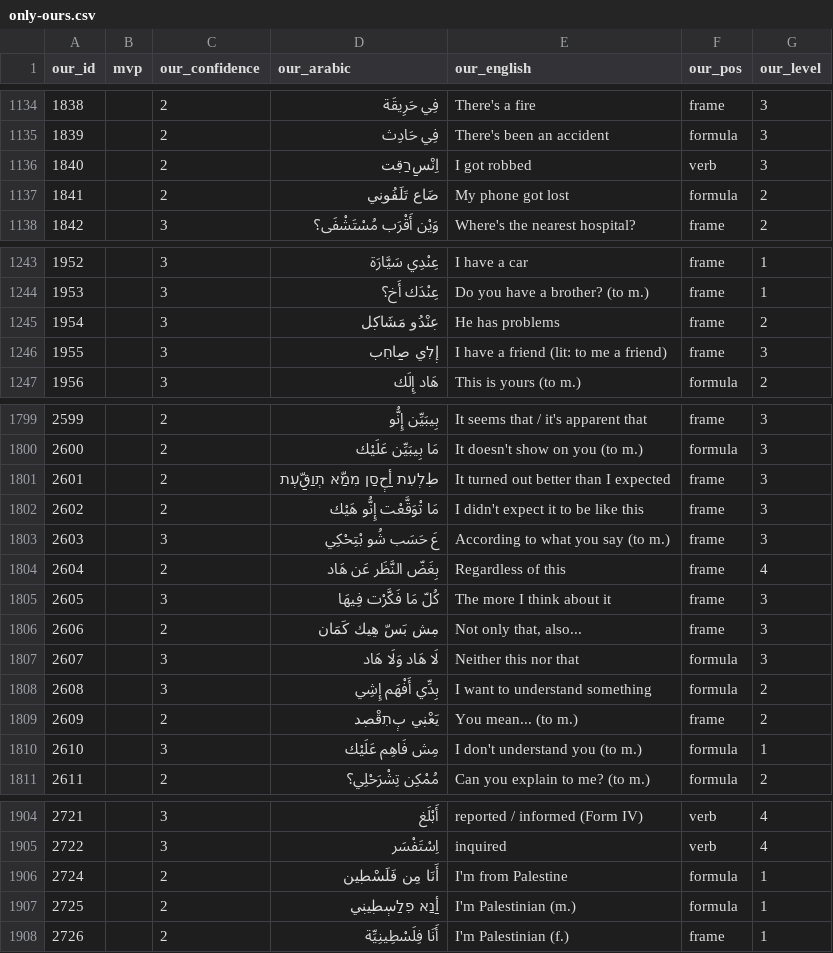
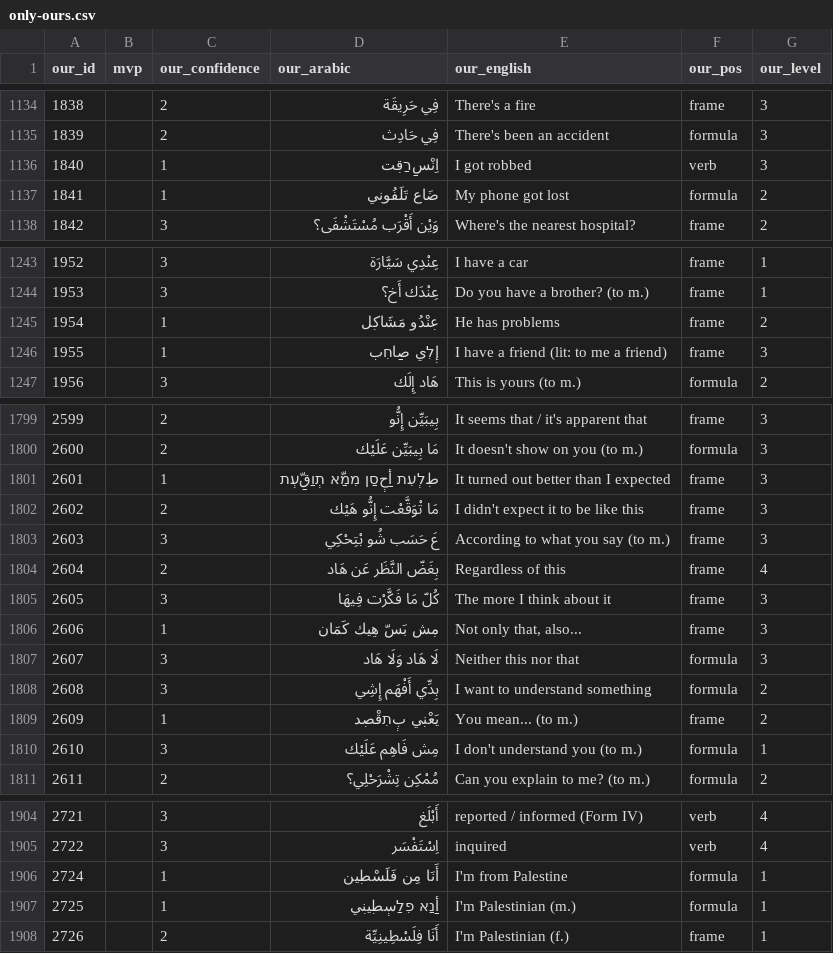
Before and after one commit to mharb92/hoopoe, a CSV file: runs/ext-compare-2026-09-29/only-ours.csv, drawn as a sheet; only a part is shown, gaps mark what is left out; the diff covers the shown part only.

```diff
--- a/runs/ext-compare-2026-09-29/only-ours.csv
+++ b/runs/ext-compare-2026-09-29/only-ours.csv
@@ -1135,4 +1135,4 @@ our_id,mvp,our_confidence,our_arabic,our_english,our_pos,our_level
 1839,,2,فِي حَادِث,There's been an accident,formula,3
-1840,,2,اِنْسַרַقִت,I got robbed,verb,3
-1841,,2,ضَاع تَلَفُونִي,My phone got lost,formula,2
+1840,,1,اِنْسַרַقִت,I got robbed,verb,3
+1841,,1,ضَاع تَلَفُونִي,My phone got lost,formula,2
 1842,,3,وَيْن أَقْرَب مُسْتَشْفَى؟,Where's the nearest hospital?,frame,2
@@ -1244,4 +1244,4 @@ our_id,mvp,our_confidence,our_arabic,our_english,our_pos,our_level
 1953,,3,عِنْدَك أَخ؟,Do you have a brother? (to m.),frame,1
-1954,,3,عִنْدُو مَشَاكִل,He has problems,frame,2
-1955,,3,إִלִي صַاחִب,I have a friend (lit: to me a friend),frame,3
+1954,,1,عִنْدُو مَشَاكִل,He has problems,frame,2
+1955,,1,إִלִي صַاחִب,I have a friend (lit: to me a friend),frame,3
 1956,,3,هَاد إِلَك,This is yours (to m.),formula,2
@@ -1800,3 +1800,3 @@ our_id,mvp,our_confidence,our_arabic,our_english,our_pos,our_level
 2600,,2,مَا بِيبَيِّن عَلَيْك,It doesn't show on you (to m.),formula,3
-2601,,2,طִלְעִת أַحְסַן מִמַّא תְוַقַّעְת,It turned out better than I expected,frame,3
+2601,,1,طִלְעִת أַحְסַן מִמַّא תְוַقַّעְת,It turned out better than I expected,frame,3
 2602,,2,مَا تْوَقَّعْت إِنُّو هَيْك,I didn't expect it to be like this,frame,3
@@ -1805,6 +1805,6 @@ our_id,mvp,our_confidence,our_arabic,our_english,our_pos,our_level
 2605,,3,كُلّ مَا فَكَّرْت فِيهَا,The more I think about it,frame,3
-2606,,2,مִش بَسّ هֵيك كَمَان,"Not only that, also...",frame,3
+2606,,1,مִش بَسّ هֵيك كَمَان,"Not only that, also...",frame,3
 2607,,3,لَا هَاد وَلَا هَاد,Neither this nor that,formula,3
 2608,,3,بِدِّي أَفْهَم إِشِي,I want to understand something,formula,2
-2609,,2,يَعْنִي بְתִقْصִد,You mean... (to m.),frame,2
+2609,,1,يَعْنִي بְתִقْصִد,You mean... (to m.),frame,2
 2610,,3,مِش فَاهِم عَلَيْك,I don't understand you (to m.),formula,1
@@ -1905,4 +1905,4 @@ our_id,mvp,our_confidence,our_arabic,our_english,our_pos,our_level
 2722,,3,اِسْتَفْسَر,inquired,verb,4
-2724,,2,أَنَا مِن فَلَسْطִين,I'm from Palestine,formula,1
-2725,,2,أַנַא פִלַسְطִينִي,I'm Palestinian (m.),formula,1
+2724,,1,أَنَا مِن فَلَسْطִين,I'm from Palestine,formula,1
+2725,,1,أַנַא פִלַسְطִينִي,I'm Palestinian (m.),formula,1
 2726,,2,أَنَا فِلَسْطِينِيِّة,I'm Palestinian (f.),frame,1
```
Also changed, not shown: 51 edited cells elsewhere in this file, runs/ext-compare-2026-09-29/differences.csv, runs/ext-compare-2026-09-29/review-queue.csv, 13 other files.
